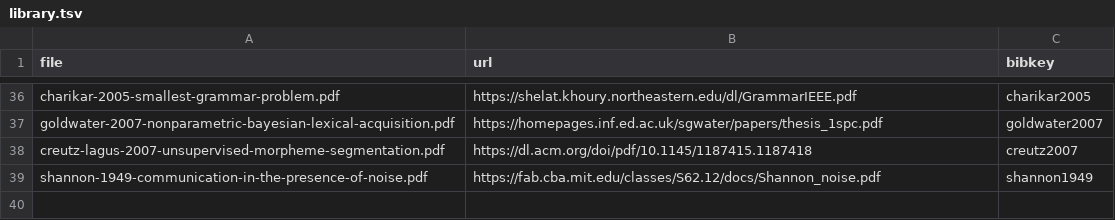
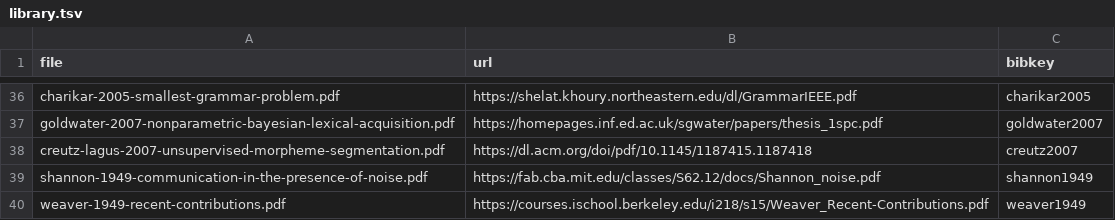
Before and after one commit to plainsight-systems/ariadne, a TSV file: references/library.tsv, drawn as a sheet; only a part is shown, gaps mark what is left out.

```diff
--- a/references/library.tsv
+++ b/references/library.tsv
@@ -39 +39,2 @@ creutz-lagus-2007-unsupervised-morpheme-segmentation.pdf	https://dl.acm.org/doi/
 shannon-1949-communication-in-the-presence-of-noise.pdf	https://fab.cba.mit.edu/classes/S62.12/docs/Shannon_noise.pdf	shannon1949
+weaver-1949-recent-contributions.pdf	https://courses.ischool.berkeley.edu/i218/s15/Weaver_Recent-Contributions.pdf	weaver1949
```
Also changed, not shown: 2 other files.
